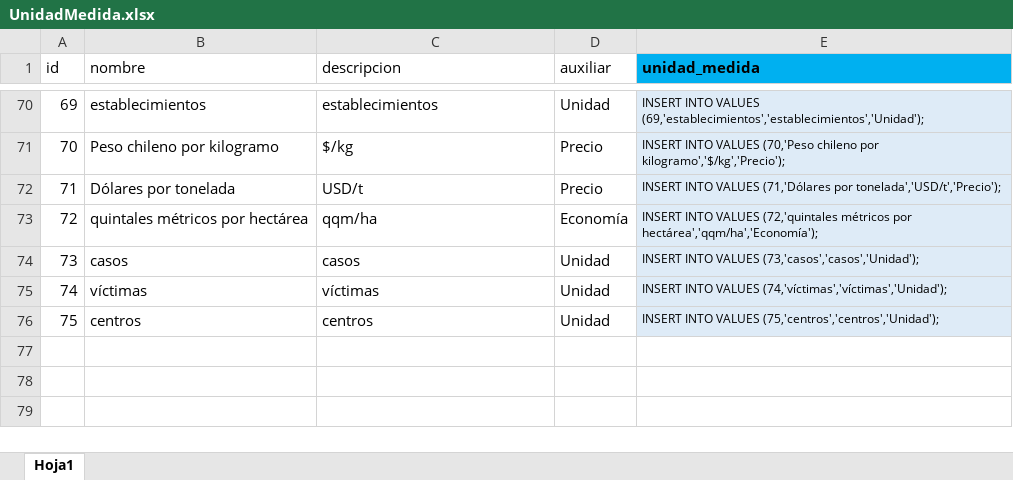
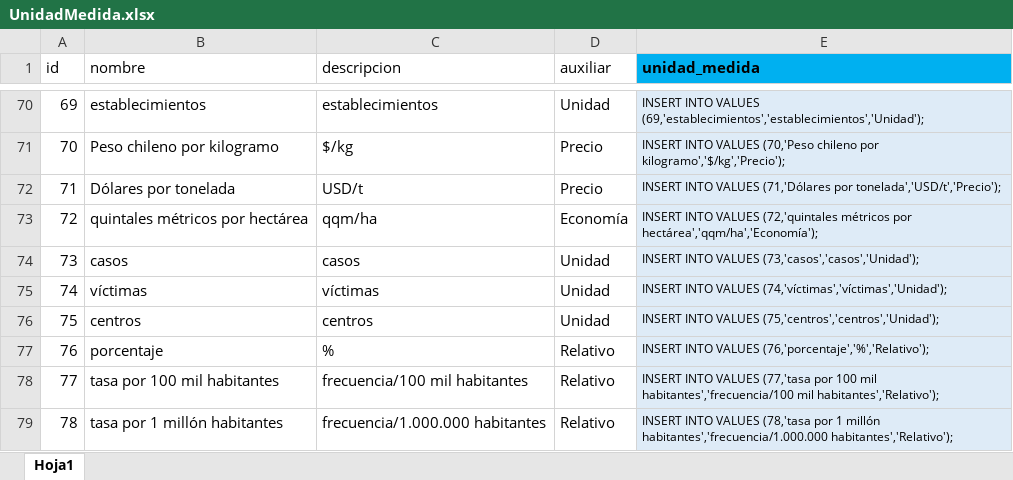
Before and after one commit to Sud-Austral/DATA-COMUN, an Excel workbook: 000 TABLAS GENERALES/UnidadMedida.xlsx, sheet Hoja1, drawn as a sheet; only a part is shown, gaps mark what is left out; values as stored, in another font and other column widths than the file's, no borders; table styles not drawn; the diff names each change by its address in the sheet, - before the commit and + after, or states it on an @@ line.

Commit message:
Update UnidadMedida.xlsx

```diff
--- a/000 TABLAS GENERALES/UnidadMedida.xlsx (sheet Hoja1)
+++ b/000 TABLAS GENERALES/UnidadMedida.xlsx (sheet Hoja1)
+row 77: 76 | porcentaje | % | Relativo | INSERT INTO VALUES (76,'porcentaje','%','Relativo');
+row 78: 77 | tasa por 100 mil habitantes | frecuencia/100 mil habitantes | Relativo | INSERT INTO VALUES (77,'tasa por 100 mil habitantes','frecuencia/100 mil habitantes','Relativo');
+row 79: 78 | tasa por 1 millón habitantes | frecuencia/1.000.000 habitantes | Relativo | INSERT INTO VALUES (78,'tasa por 1 millón habitantes','frecuencia/1.000.000 habitantes','Relativo');
```
